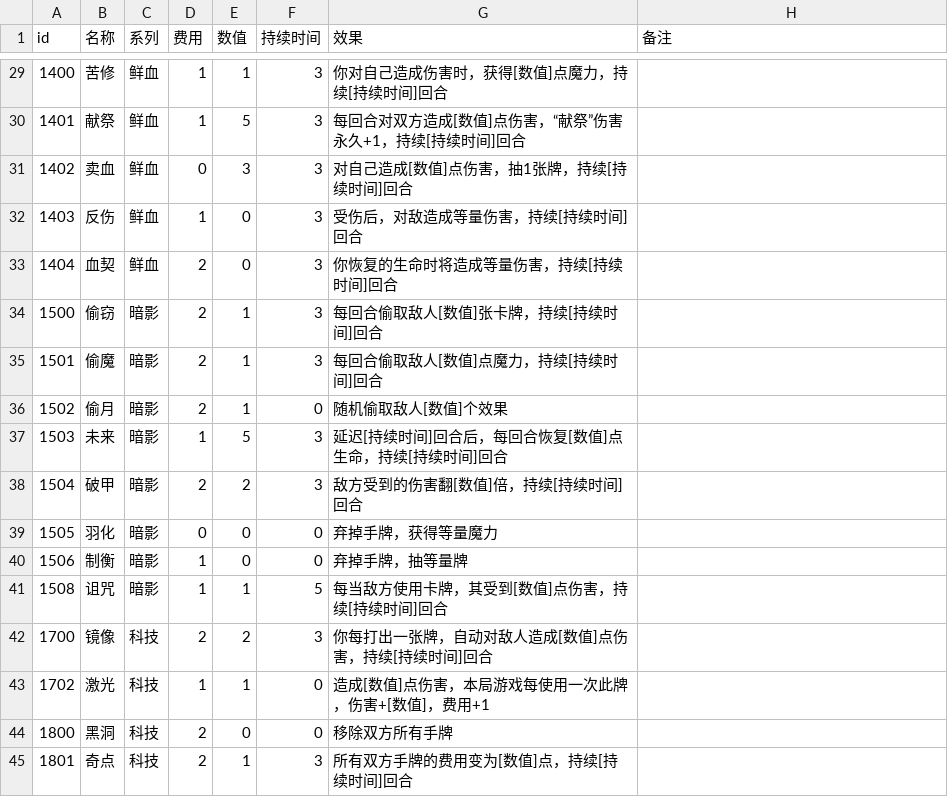
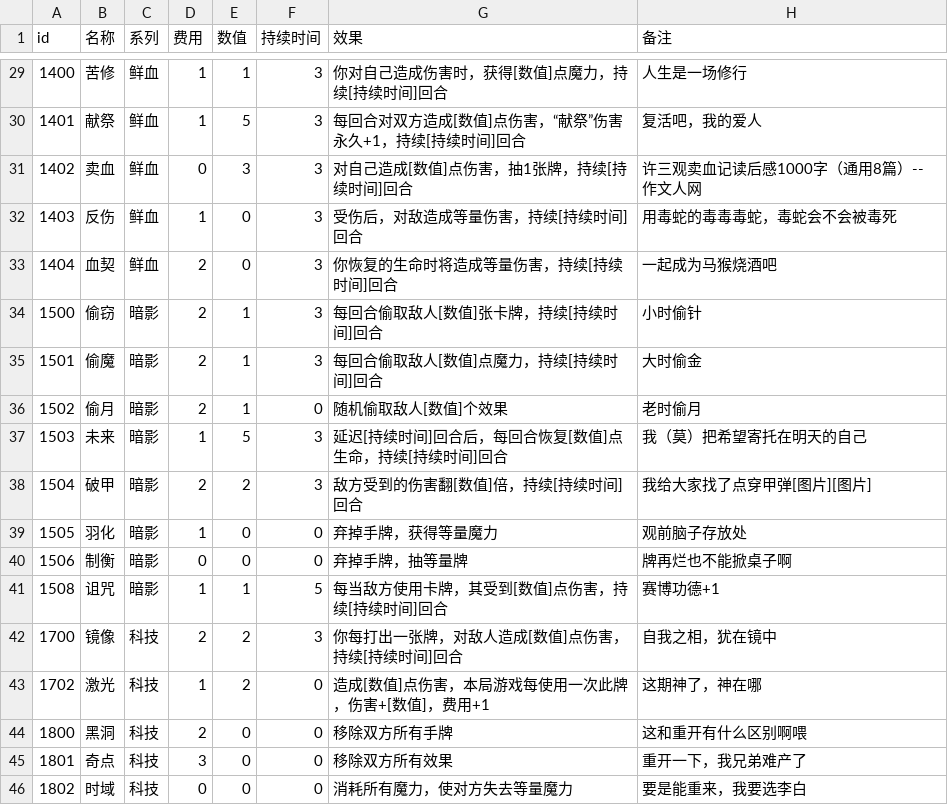
Before and after one commit to Gove2004/Ninth-Slime-Card, a CSV file: Assets/StreamingAssets/cards.csv, drawn as a sheet; only a part is shown, gaps mark what is left out; the diff covers the shown part only.

```diff
--- a/Assets/StreamingAssets/cards.csv
+++ b/Assets/StreamingAssets/cards.csv
@@ -29,17 +29,18 @@
-1400,苦修,鲜血,1,1,3,你对自己造成伤害时，获得[数值]点魔力，持续[持续时间]回合,,,,,,,,,,,,,,,,,,,,,
-1401,献祭,鲜血,1,5,3,每回合对双方造成[数值]点伤害，“献祭”伤害永久+1，持续[持续时间]回合,,,,,,,,,,,,,,,,,,,,,
-1402,卖血,鲜血,0,3,3,对自己造成[数值]点伤害，抽1张牌，持续[持续时间]回合,,,,,,,,,,,,,,,,,,,,,
-1403,反伤,鲜血,1,0,3,受伤后，对敌造成等量伤害，持续[持续时间]回合,,,,,,,,,,,,,,,,,,,,,
-1404,血契,鲜血,2,0,3,你恢复的生命时将造成等量伤害，持续[持续时间]回合,,,,,,,,,,,,,,,,,,,,,
-1500,偷窃,暗影,2,1,3,每回合偷取敌人[数值]张卡牌，持续[持续时间]回合,,,,,,,,,,,,,,,,,,,,,
-1501,偷魔,暗影,2,1,3,每回合偷取敌人[数值]点魔力，持续[持续时间]回合,,,,,,,,,,,,,,,,,,,,,
-1502,偷月,暗影,2,1,0,随机偷取敌人[数值]个效果,,,,,,,,,,,,,,,,,,,,,
-1503,未来,暗影,1,5,3,延迟[持续时间]回合后，每回合恢复[数值]点生命，持续[持续时间]回合,,,,,,,,,,,,,,,,,,,,,
-1504,破甲,暗影,2,2,3,敌方受到的伤害翻[数值]倍，持续[持续时间]回合,,,,,,,,,,,,,,,,,,,,,
-1505,羽化,暗影,0,0,0,弃掉手牌，获得等量魔力,,,,,,,,,,,,,,,,,,,,,
-1506,制衡,暗影,1,0,0,弃掉手牌，抽等量牌,,,,,,,,,,,,,,,,,,,,,
-1508,诅咒,暗影,1,1,5,每当敌方使用卡牌，其受到[数值]点伤害，持续[持续时间]回合,,,,,,,,,,,,,,,,,,,,,
-1700,镜像,科技,2,2,3,你每打出一张牌，自动对敌人造成[数值]点伤害，持续[持续时间]回合,,,,,,,,,,,,,,,,,,,,,
-1702,激光,科技,1,1,0,造成[数值]点伤害，本局游戏每使用一次此牌，伤害+[数值]，费用+1,,,,,,,,,,,,,,,,,,,,,
-1800,黑洞,科技,2,0,0,移除双方所有手牌,,,,,,,,,,,,,,,,,,,,,
-1801,奇点,科技,2,1,3,所有双方手牌的费用变为[数值]点，持续[持续时间]回合,,,,,,,,,,,,,,,,,,,,,
+1400,苦修,鲜血,1,1,3,你对自己造成伤害时，获得[数值]点魔力，持续[持续时间]回合,人生是一场修行,,,,,,,,,,,,,,,,,,,,
+1401,献祭,鲜血,1,5,3,每回合对双方造成[数值]点伤害，“献祭”伤害永久+1，持续[持续时间]回合,复活吧，我的爱人,,,,,,,,,,,,,,,,,,,,
+1402,卖血,鲜血,0,3,3,对自己造成[数值]点伤害，抽1张牌，持续[持续时间]回合,许三观卖血记读后感1000字（通用8篇）-- 作文人网,,,,,,,,,,,,,,,,,,,,
+1403,反伤,鲜血,1,0,3,受伤后，对敌造成等量伤害，持续[持续时间]回合,用毒蛇的毒毒毒蛇，毒蛇会不会被毒死,,,,,,,,,,,,,,,,,,,,
+1404,血契,鲜血,2,0,3,你恢复的生命时将造成等量伤害，持续[持续时间]回合,一起成为马猴烧酒吧,,,,,,,,,,,,,,,,,,,,
+1500,偷窃,暗影,2,1,3,每回合偷取敌人[数值]张卡牌，持续[持续时间]回合,小时偷针,,,,,,,,,,,,,,,,,,,,
+1501,偷魔,暗影,2,1,3,每回合偷取敌人[数值]点魔力，持续[持续时间]回合,大时偷金,,,,,,,,,,,,,,,,,,,,
+1502,偷月,暗影,2,1,0,随机偷取敌人[数值]个效果,老时偷月,,,,,,,,,,,,,,,,,,,,
+1503,未来,暗影,1,5,3,延迟[持续时间]回合后，每回合恢复[数值]点生命，持续[持续时间]回合,我（莫）把希望寄托在明天的自己,,,,,,,,,,,,,,,,,,,,
+1504,破甲,暗影,2,2,3,敌方受到的伤害翻[数值]倍，持续[持续时间]回合,我给大家找了点穿甲弹[图片][图片],,,,,,,,,,,,,,,,,,,,
+1505,羽化,暗影,1,0,0,弃掉手牌，获得等量魔力,观前脑子存放处,,,,,,,,,,,,,,,,,,,,
+1506,制衡,暗影,0,0,0,弃掉手牌，抽等量牌,牌再烂也不能掀桌子啊,,,,,,,,,,,,,,,,,,,,
+1508,诅咒,暗影,1,1,5,每当敌方使用卡牌，其受到[数值]点伤害，持续[持续时间]回合,赛博功德+1,,,,,,,,,,,,,,,,,,,,
+1700,镜像,科技,2,2,3,你每打出一张牌，对敌人造成[数值]点伤害，持续[持续时间]回合,自我之相，犹在镜中,,,,,,,,,,,,,,,,,,,,
+1702,激光,科技,1,2,0,造成[数值]点伤害，本局游戏每使用一次此牌，伤害+[数值]，费用+1,这期神了，神在哪,,,,,,,,,,,,,,,,,,,,
+1800,黑洞,科技,2,0,0,移除双方所有手牌,这和重开有什么区别啊喂,,,,,,,,,,,,,,,,,,,,
+1801,奇点,科技,3,0,0,移除双方所有效果,重开一下，我兄弟难产了,,,,,,,,,,,,,,,,,,,,
+1802,时域,科技,0,0,0,消耗所有魔力，使对方失去等量魔力,要是能重来，我要选李白,,,,,,,,,,,,,,,,,,,,
```
Also changed, not shown: 27 edited cells elsewhere in this file, 4 other files.
